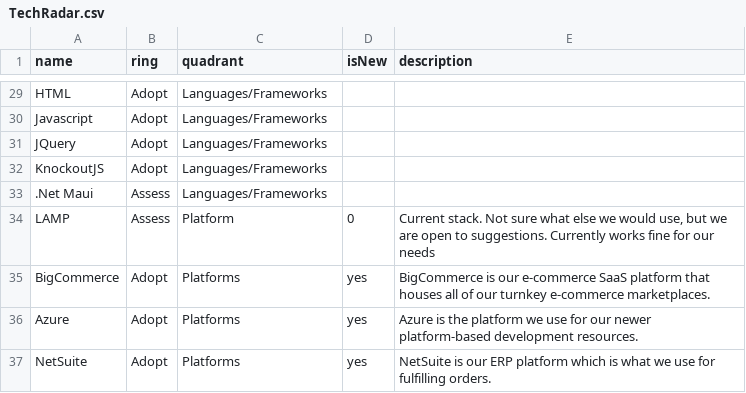
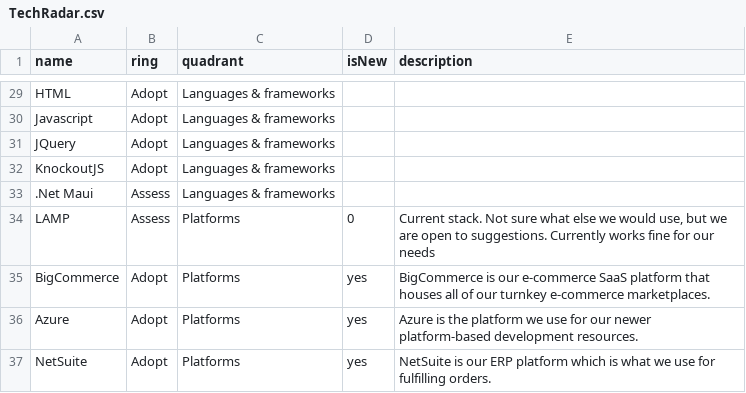
Before and after one commit to Cam-McDonnell/TechRadar, a CSV file: TechRadar.csv, drawn as a sheet; only a part is shown, gaps mark what is left out; the diff covers the shown part only; the diff names each change by its address in the sheet, - before the commit and + after, or states it on an @@ line.

```diff
--- a/TechRadar.csv
+++ b/TechRadar.csv
-C29:C33 (quadrant): Languages/Frameworks
+C29:C33 (quadrant): Languages & frameworks
-C34 (quadrant): Platform
+C34 (quadrant): Platforms
```
Also changed, not shown: 27 edited cells elsewhere in this file.
